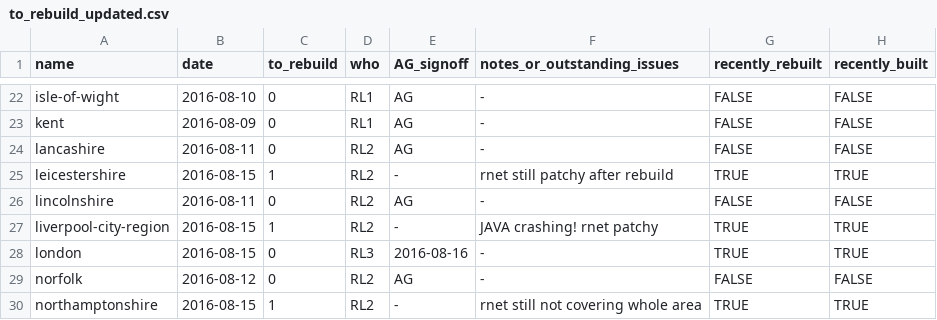
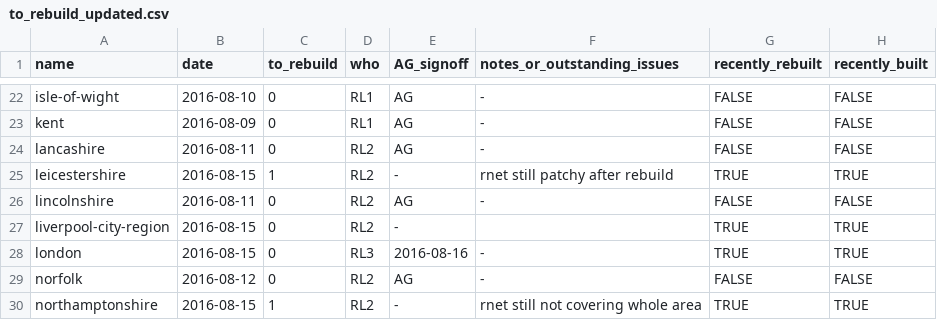
Before and after one commit to npct/pct-scripts, a CSV file: to_rebuild_updated.csv, drawn as a sheet; only a part is shown, gaps mark what is left out.

Commit message:
Liverpool done - updated

```diff
--- a/to_rebuild_updated.csv
+++ b/to_rebuild_updated.csv
@@ -26,3 +26,3 @@ leicestershire,2016-08-15,1,RL2,-,rnet still patchy after rebuild,TRUE,TRUE
 lincolnshire,2016-08-11,0,RL2,AG,-,FALSE,FALSE
-liverpool-city-region,2016-08-15,1,RL2,-,JAVA crashing! rnet patchy,TRUE,TRUE
+liverpool-city-region,2016-08-15,0,RL2,-,,TRUE,TRUE
 london,2016-08-15,0,RL3,2016-08-16,-,TRUE,TRUE
```
